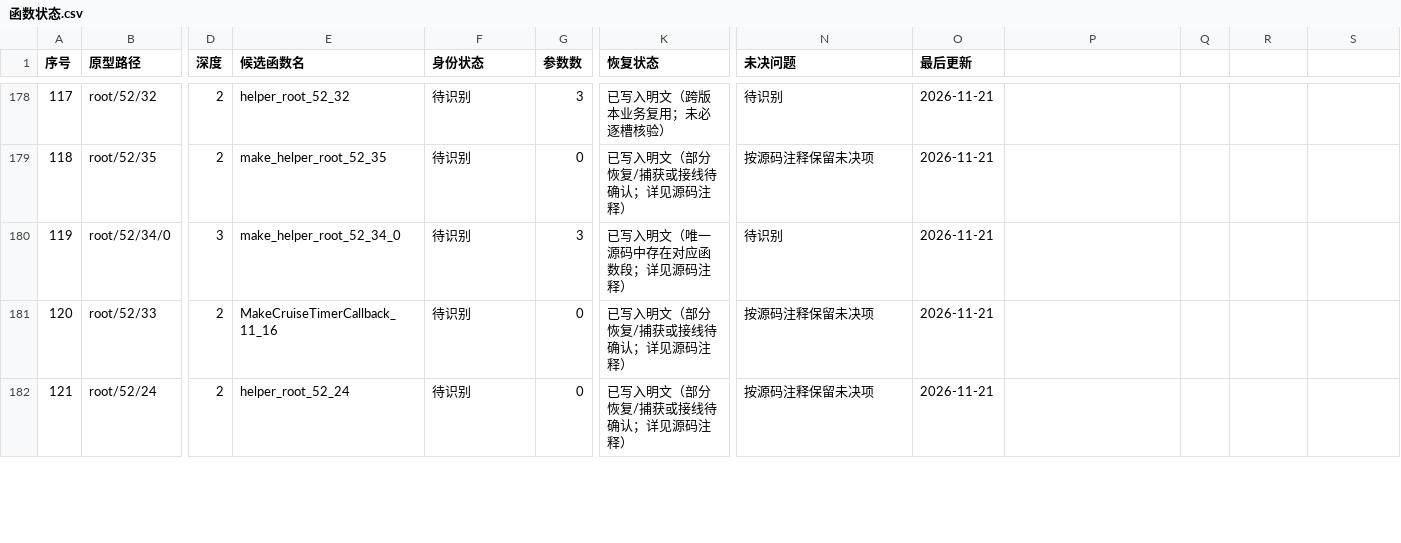
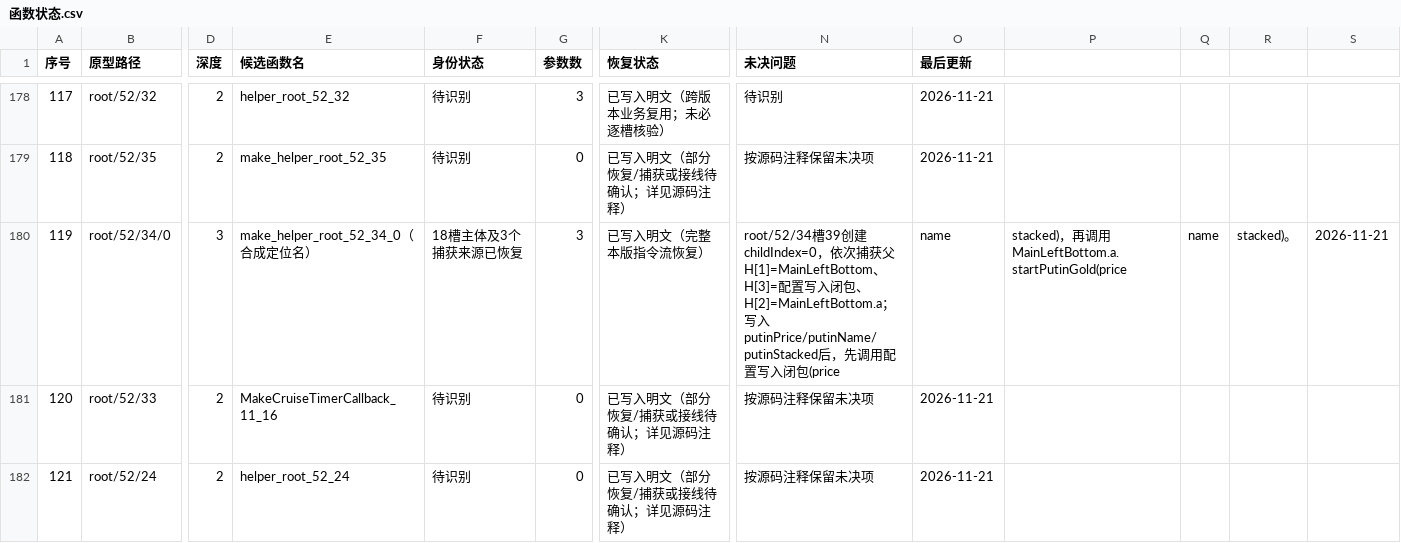
Before and after one commit to panchengdong88888/wjjm, a CSV file: 11.16/函数状态.csv, drawn as a sheet; only a part is shown, gaps mark what is left out; the diff covers the shown part only; the diff names each change by its address in the sheet, - before the commit and + after, or states it on an @@ line.

Commit message:
登记root52/34入口与回调完整恢复

```diff
--- a/11.16/函数状态.csv
+++ b/11.16/函数状态.csv
-E180 (候选函数名): make_helper_root_52_34_0
+E180 (候选函数名): make_helper_root_52_34_0（合成定位名）
-F180 (身份状态): 待识别
+F180 (身份状态): 18槽主体及3个捕获来源已恢复
-K180 (恢复状态): 已写入明文（唯一源码中存在对应函数段；详见源码注释）
+K180 (恢复状态): 已写入明文（完整本版指令流恢复）
-N180 (未决问题): 待识别
+N180 (未决问题): root/52/34槽39创建childIndex=0，依次捕获父H[1]=MainLeftBottom、H[3]=配置写入闭包、H[2]=MainLeftBottom.a；写入putinPrice/putinName/putinStacked后，先调用配置写入闭包(price
-O180 (最后更新): 2026-11-21
+O180 (最后更新): name
-P180: (empty)
+P180: stacked)，再调用MainLeftBottom.a.startPutinGold(price
-Q180: (empty)
+Q180: name
-R180: (empty)
+R180: stacked)。
-S180: (empty)
+S180: 2026-11-21
```
Also changed, not shown: 33 edited cells elsewhere in this file.
